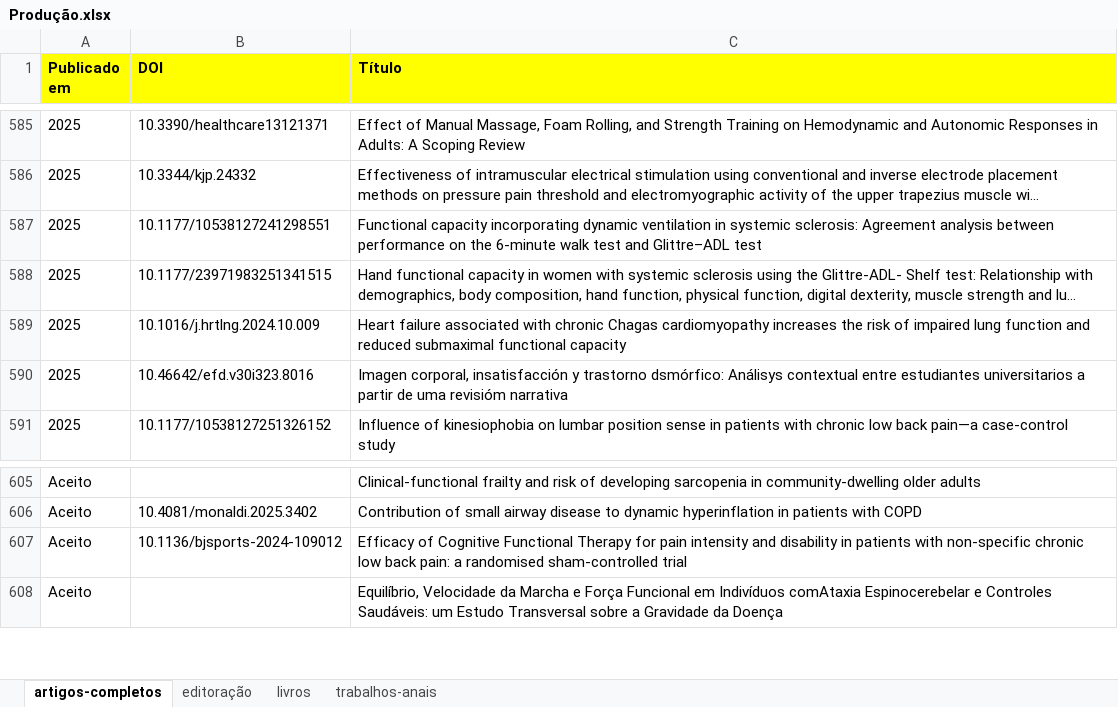
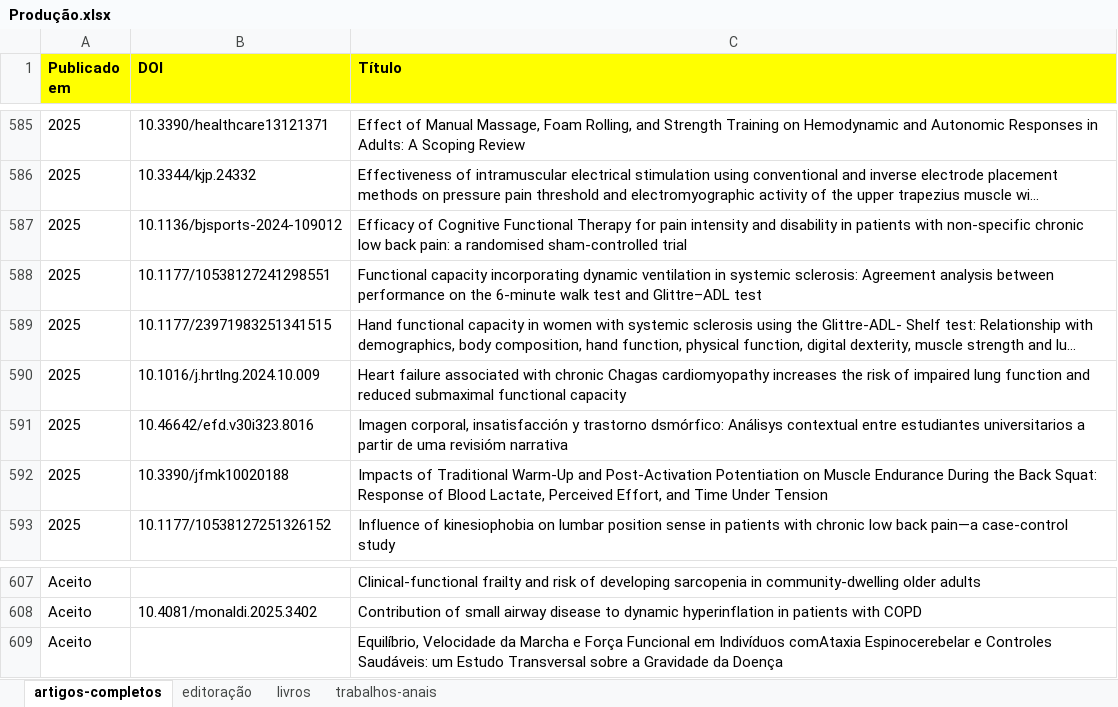
Before and after one commit to ppgcr-unisuam/observatoriocr, an Excel workbook: PPG/Produção.xlsx, sheet artigos-completos, drawn as a sheet; only a part is shown, gaps mark what is left out; long unchanged cells end in …; values as stored, in another font and other column widths than the file's, no borders; conditional formats not drawn; removed rows and columns are numbered as before the commit, all else as after; the diff names each change by its address in the sheet, - before the commit and + after, or states it on an @@ line.

```diff
--- a/PPG/Produção.xlsx (sheet artigos-completos)
+++ b/PPG/Produção.xlsx (sheet artigos-completos)
+row 587: 2025 | 10.1136/bjsports-2024-109012 | Efficacy of Cognitive Functional Therapy for pain intensity and disability in patients with non-specific chronic low back pain: a randomised sham-controlled trial
+row 592: 2025 | 10.3390/jfmk10020188 | Impacts of Traditional Warm-Up and Post-Activation Potentiation on Muscle Endurance During the Back Squat: Response of Blood Lactate, Perceived Effort, and Time Under Tension
-row 607: Aceito | 10.1136/bjsports-2024-109012 | Efficacy of Cognitive Functional Therapy for pain intensity and disability in patients with non-specific chronic low back pain: a randomised sham-controlled trial
```
Also changed, not shown: PPG/Bolsas.xlsx, PPG/Discentes.xlsx, 55 other files.
